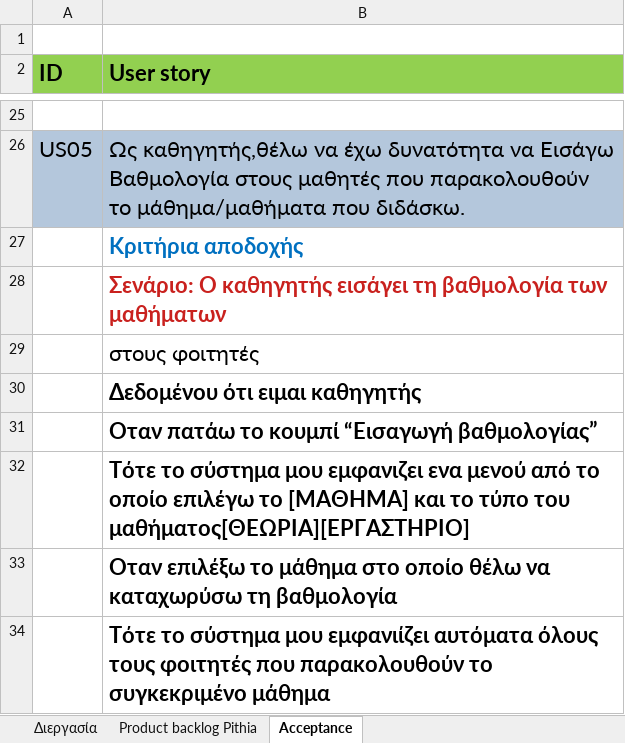
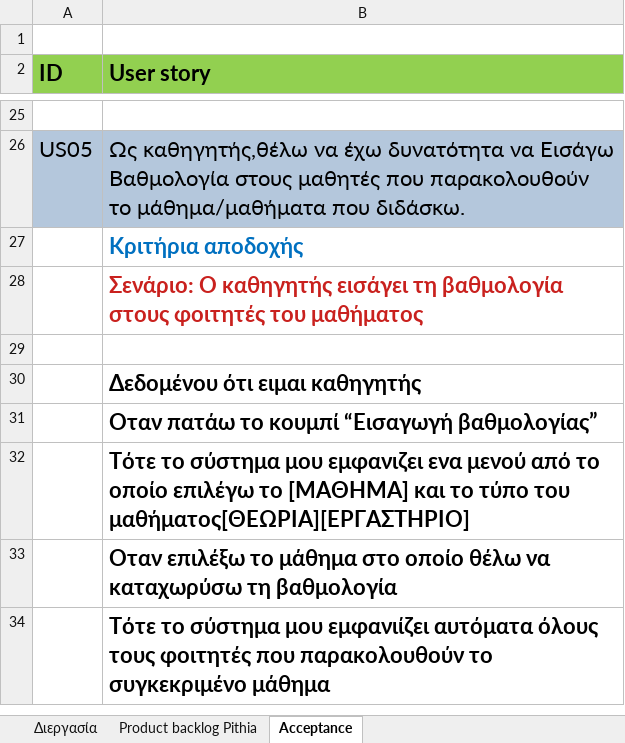
Before and after one commit to BarracudaX/Pithia, an Excel workbook: User_Stories.xlsx, sheet Acceptance, drawn as a sheet; only a part is shown, gaps mark what is left out; values as stored, in another font and other column widths than the file's, no borders; the diff names each change by its address in the sheet, - before the commit and + after, or states it on an @@ line.

```diff
--- a/User_Stories.xlsx (sheet Acceptance)
+++ b/User_Stories.xlsx (sheet Acceptance)
-B28 (User story): …τη βαθμολογία των μαθήματων
+B28 (User story): …τη βαθμολογία στους φοιτητές του μαθήματος
-B29 (User story): στους φοιτητές
+B29 (User story): (empty)
```
Also changed, not shown: 2 other files.
